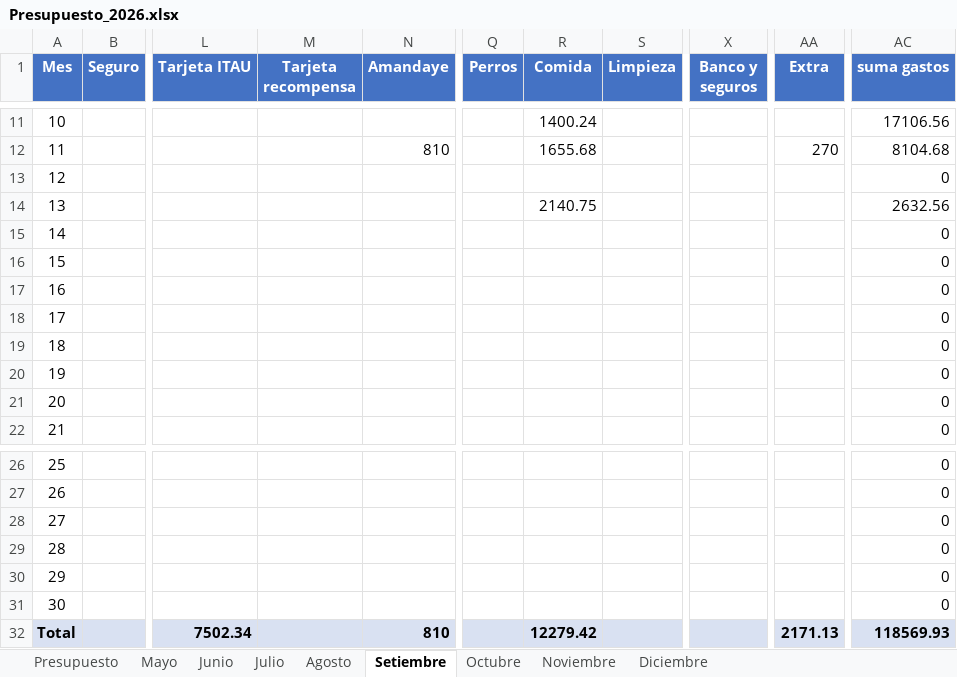
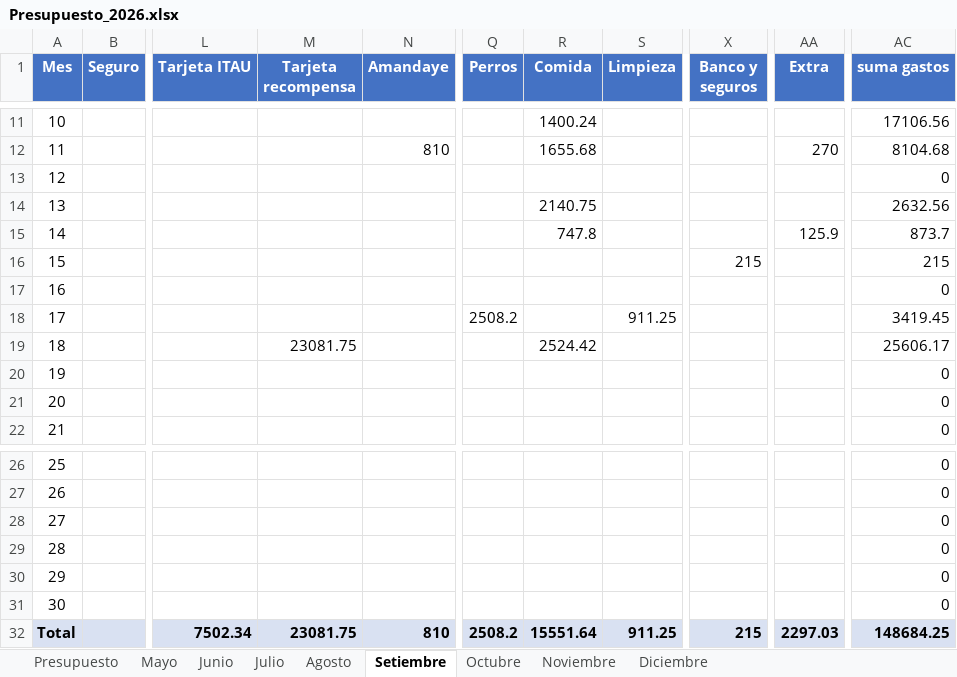
Before and after one commit to PersonalCasa/Presupuesto, an Excel workbook: Presupuesto_2026.xlsx, sheet Setiembre, drawn as a sheet; only a part is shown, gaps mark what is left out; values as stored, in another font and other column widths than the file's, no borders; the diff names each change by its address in the sheet, - before the commit and + after, or states it on an @@ line.

```diff
--- a/Presupuesto_2026.xlsx (sheet Setiembre)
+++ b/Presupuesto_2026.xlsx (sheet Setiembre)
-R15 (Comida): (empty)
+R15 (Comida): 747.8
-AA15 (Extra): (empty)
+AA15 (Extra): 125.9
-AC15 (suma gastos): 0
+AC15 (suma gastos): 873.7
-X16 (Banco y seguros): (empty)
+X16 (Banco y seguros): 215
-AC16 (suma gastos): 0
+AC16 (suma gastos): 215
-Q18 (Perros): (empty)
+Q18 (Perros): 2508.2
-S18 (Limpieza): (empty)
+S18 (Limpieza): 911.25
-AC18 (suma gastos): 0
+AC18 (suma gastos): 3419.45
-M19 (Tarjeta recompensa): (empty)
+M19 (Tarjeta recompensa): 23081.75
-R19 (Comida): (empty)
+R19 (Comida): 2524.42
-AC19 (suma gastos): 0
+AC19 (suma gastos): 25606.17
-M32 (Tarjeta recompensa): (empty)
+M32 (Tarjeta recompensa): 23081.75
-Q32 (Perros): (empty)
+Q32 (Perros): 2508.2
-R32 (Comida): 12279.42
+R32 (Comida): 15551.64
-S32 (Limpieza): (empty)
+S32 (Limpieza): 911.25
-X32 (Banco y seguros): (empty)
+X32 (Banco y seguros): 215
-AA32 (Extra): 2171.13
+AA32 (Extra): 2297.03
-AC32 (suma gastos): 118569.93
+AC32 (suma gastos): 148684.25
```
Also changed, not shown: sheet Presupuesto.
